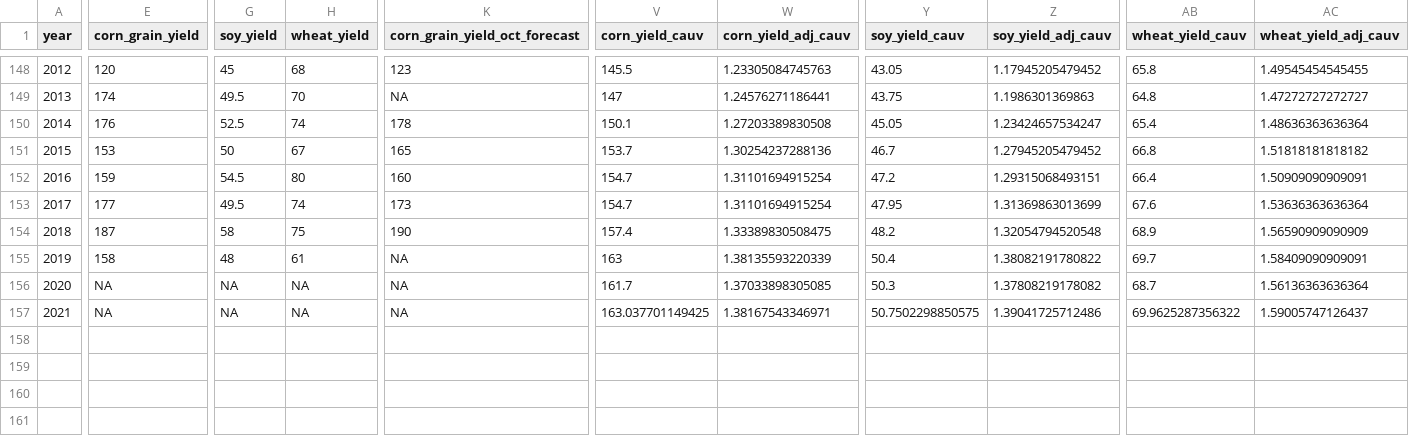
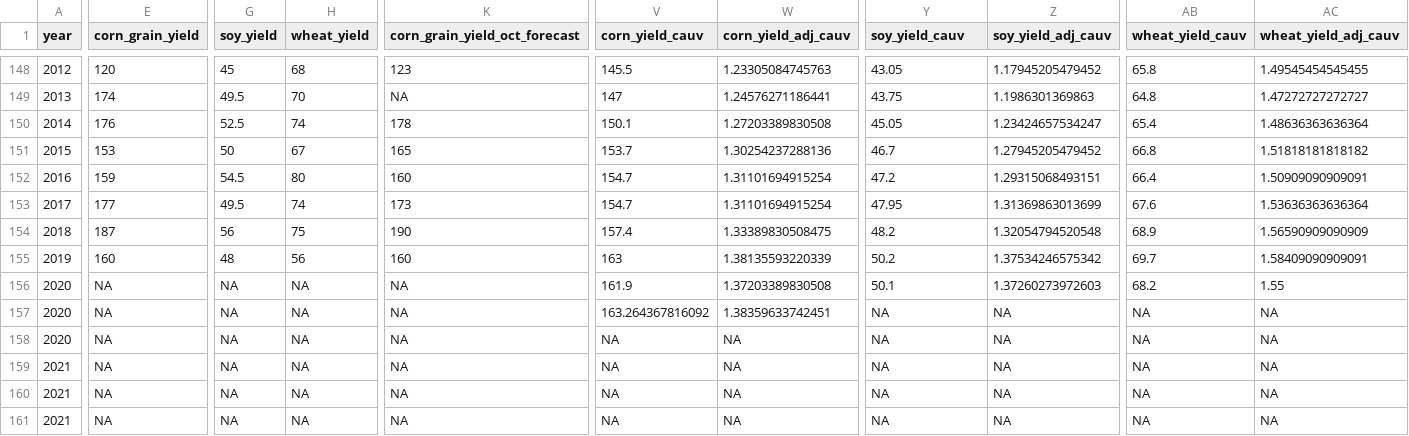
Before and after one commit to rdinter/CAUV, a CSV file: 2-calc/yields/ohio_forecast_crops.csv, drawn as a sheet; only a part is shown, gaps mark what is left out; rows hold the shown columns only; the diff covers the shown part only; the diff names each change by its address in the sheet, - before the commit and + after, or states it on an @@ line.

```diff
--- a/2-calc/yields/ohio_forecast_crops.csv
+++ b/2-calc/yields/ohio_forecast_crops.csv
-G154 (soy_yield): 58
+G154 (soy_yield): 56
-E155 (corn_grain_yield): 158
+E155 (corn_grain_yield): 160
-H155 (wheat_yield): 61
+H155 (wheat_yield): 56
-K155 (corn_grain_yield_oct_forecast): NA
+K155 (corn_grain_yield_oct_forecast): 160
-Y155 (soy_yield_cauv): 50.4
+Y155 (soy_yield_cauv): 50.2
-Z155 (soy_yield_adj_cauv): 1.38082191780822
+Z155 (soy_yield_adj_cauv): 1.37534246575342
-V156 (corn_yield_cauv): 161.7
+V156 (corn_yield_cauv): 161.9
-W156 (corn_yield_adj_cauv): 1.37033898305085
+W156 (corn_yield_adj_cauv): 1.37203389830508
-Y156 (soy_yield_cauv): 50.3
+Y156 (soy_yield_cauv): 50.1
-Z156 (soy_yield_adj_cauv): 1.37808219178082
+Z156 (soy_yield_adj_cauv): 1.37260273972603
-AB156 (wheat_yield_cauv): 68.7
+AB156 (wheat_yield_cauv): 68.2
-AC156 (wheat_yield_adj_cauv): 1.56136363636364
+AC156 (wheat_yield_adj_cauv): 1.55
@@ column A (year) renumbered in row 157 @@
-V157 (corn_yield_cauv): 163.037701149425
+V157 (corn_yield_cauv): 163.264367816092
-W157 (corn_yield_adj_cauv): 1.38167543346971
+W157 (corn_yield_adj_cauv): 1.38359633742451
-Y157 (soy_yield_cauv): 50.7502298850575
+Y157 (soy_yield_cauv): NA
-Z157 (soy_yield_adj_cauv): 1.39041725712486
+Z157 (soy_yield_adj_cauv): NA
-AB157 (wheat_yield_cauv): 69.9625287356322
+AB157 (wheat_yield_cauv): NA
-AC157 (wheat_yield_adj_cauv): 1.59005747126437
+AC157 (wheat_yield_adj_cauv): NA
+row 158: 2020 | NA | NA | NA | NA | NA | NA | NA | NA | NA | NA
+row 159: 2021 | NA | NA | NA | NA | NA | NA | NA | NA | NA | NA
+row 160: 2021 | NA | NA | NA | NA | NA | NA | NA | NA | NA | NA
+row 161: 2021 | NA | NA | NA | NA | NA | NA | NA | NA | NA | NA
```
Also changed, not shown: 1 edited cell elsewhere in this file, 0-data/ohio/ohio_forecast_crops.csv, 0-data/ohio/ohio_prices_monthly.csv, 25 other files.
